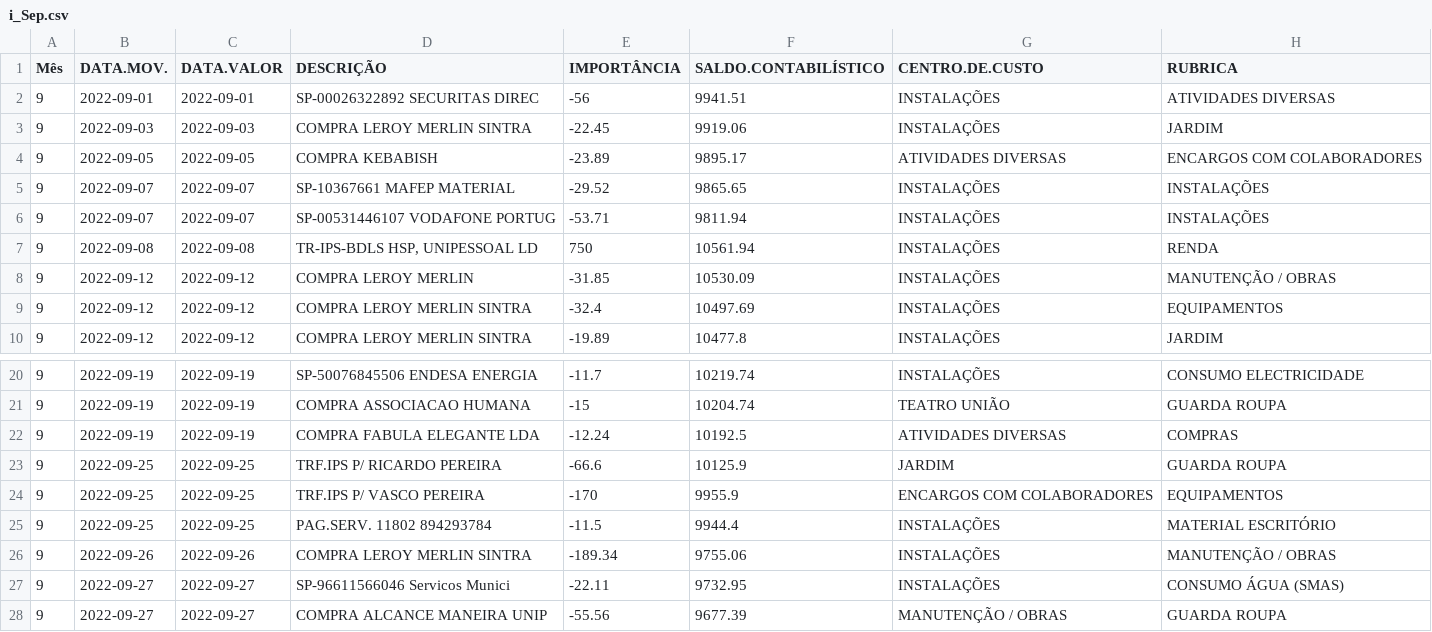
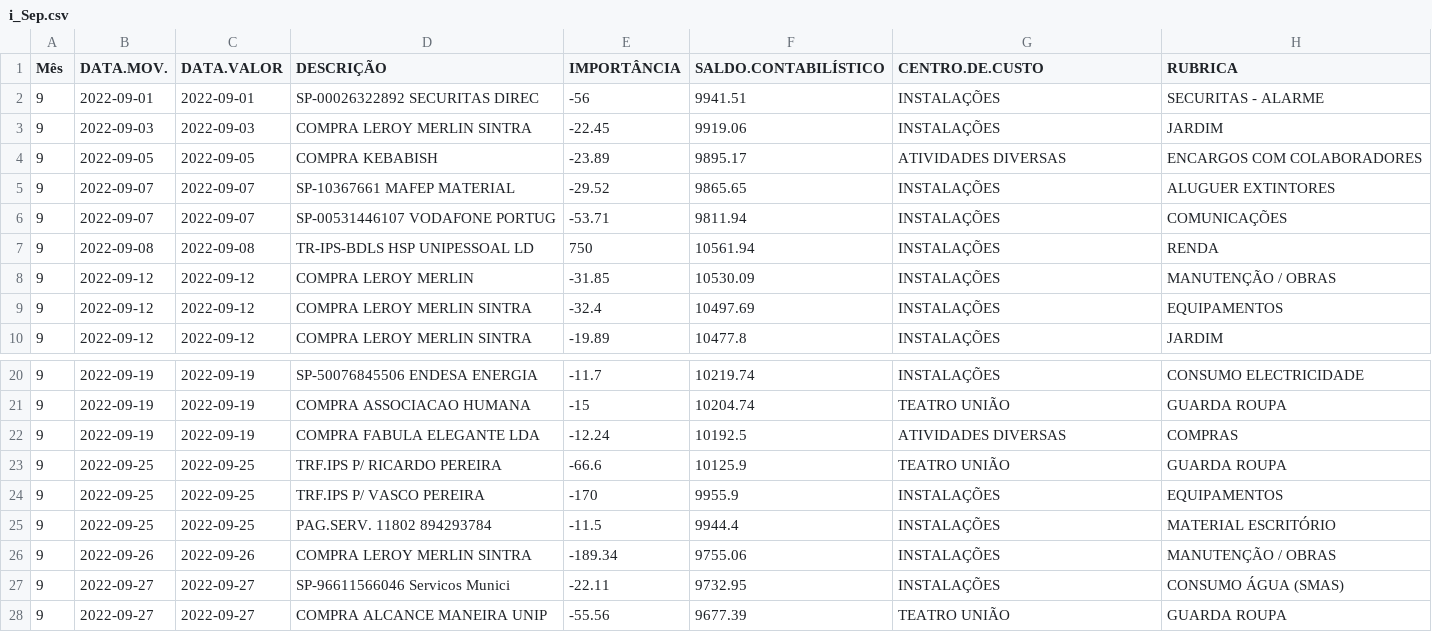
Before and after one commit to VascoRibeiroPereira/SUS, a CSV file: 2022/tabelas_por_mes/i_Sep.csv, drawn as a sheet; only a part is shown, gaps mark what is left out; the diff names each change by its address in the sheet, - before the commit and + after, or states it on an @@ line.

```diff
--- a/2022/tabelas_por_mes/i_Sep.csv
+++ b/2022/tabelas_por_mes/i_Sep.csv
-H2 (RUBRICA): ATIVIDADES DIVERSAS
+H2 (RUBRICA): SECURITAS - ALARME
-H5 (RUBRICA): INSTALAÇÕES
+H5 (RUBRICA): ALUGUER EXTINTORES
-H6 (RUBRICA): INSTALAÇÕES
+H6 (RUBRICA): COMUNICAÇÕES
-D7 (DESCRIÇÃO): TR-IPS-BDLS HSP, UNIPESSOAL LD
+D7 (DESCRIÇÃO): TR-IPS-BDLS HSP UNIPESSOAL LD
-G23 (CENTRO.DE.CUSTO): JARDIM
+G23 (CENTRO.DE.CUSTO): TEATRO UNIÃO
-G24 (CENTRO.DE.CUSTO): ENCARGOS COM COLABORADORES
+G24 (CENTRO.DE.CUSTO): INSTALAÇÕES
-G28 (CENTRO.DE.CUSTO): MANUTENÇÃO / OBRAS
+G28 (CENTRO.DE.CUSTO): TEATRO UNIÃO
```
Also changed, not shown: 2022/tabelas_por_mes/c_Mar.csv, 2022/tabelas_por_mes/merged.csv, 14 other files.
